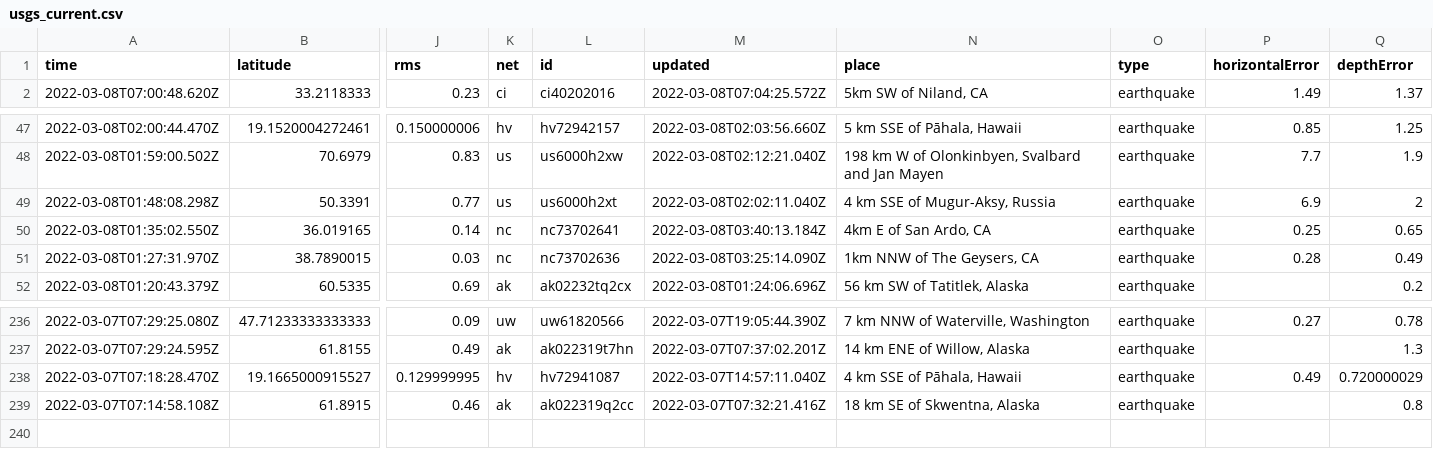
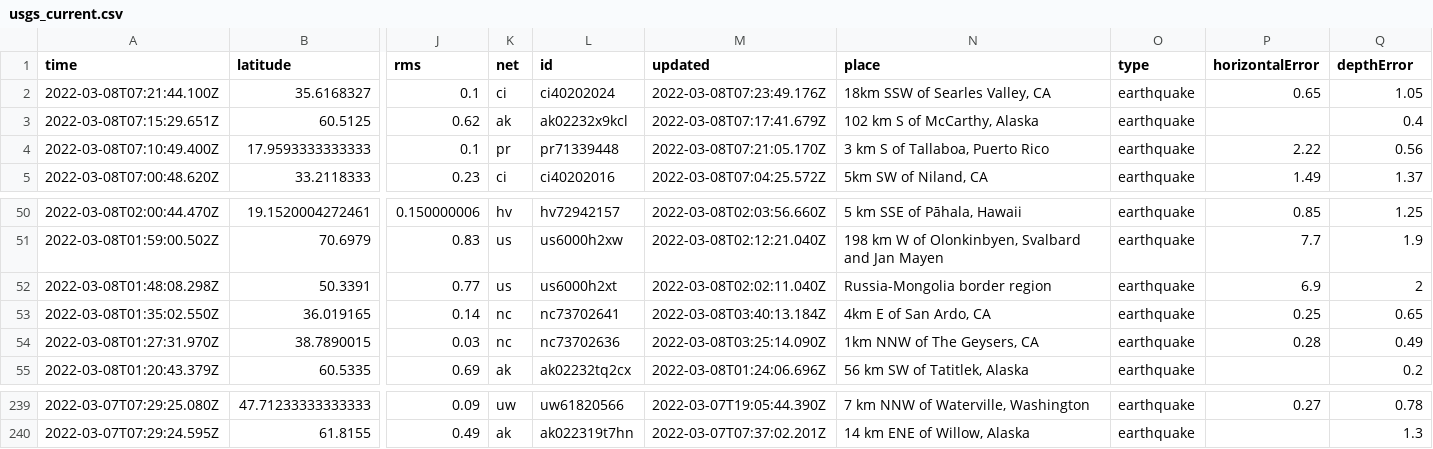
Before and after one commit to clayton-aldern/nicar-ghactions, a CSV file: usgs_current.csv, drawn as a sheet; only a part is shown, gaps mark what is left out; removed rows and columns are numbered as before the commit, all else as after; rows hold the shown columns only; the diff names each change by its address in the sheet, - before the commit and + after, or states it on an @@ line.

```diff
--- a/usgs_current.csv
+++ b/usgs_current.csv
+row 2: 2022-03-08T07:21:44.100Z | 35.6168327 | 0.1 | ci | ci40202024 | 2022-03-08T07:23:49.176Z | 18km SSW of Searles Valley, CA | earthquake | 0.65 | 1.05
+row 3: 2022-03-08T07:15:29.651Z | 60.5125 | 0.62 | ak | ak02232x9kcl | 2022-03-08T07:17:41.679Z | 102 km S of McCarthy, Alaska | earthquake |  | 0.4
+row 4: 2022-03-08T07:10:49.400Z | 17.9593333333333 | 0.1 | pr | pr71339448 | 2022-03-08T07:21:05.170Z | 3 km S of Tallaboa, Puerto Rico | earthquake | 2.22 | 0.56
-N52 (place): 4 km SSE of Mugur-Aksy, Russia
+N52 (place): Russia-Mongolia border region
-row 238: 2022-03-07T07:18:28.470Z | 19.1665000915527 | 0.129999995 | hv | hv72941087 | 2022-03-07T14:57:11.040Z | 4 km SSE of Pāhala, Hawaii | earthquake | 0.49 | 0.720000029
-row 239: 2022-03-07T07:14:58.108Z | 61.8915 | 0.46 | ak | ak022319q2cc | 2022-03-07T07:32:21.416Z | 18 km SE of Skwentna, Alaska | earthquake |  | 0.8
```
Also changed, not shown: usgs_main.csv.
